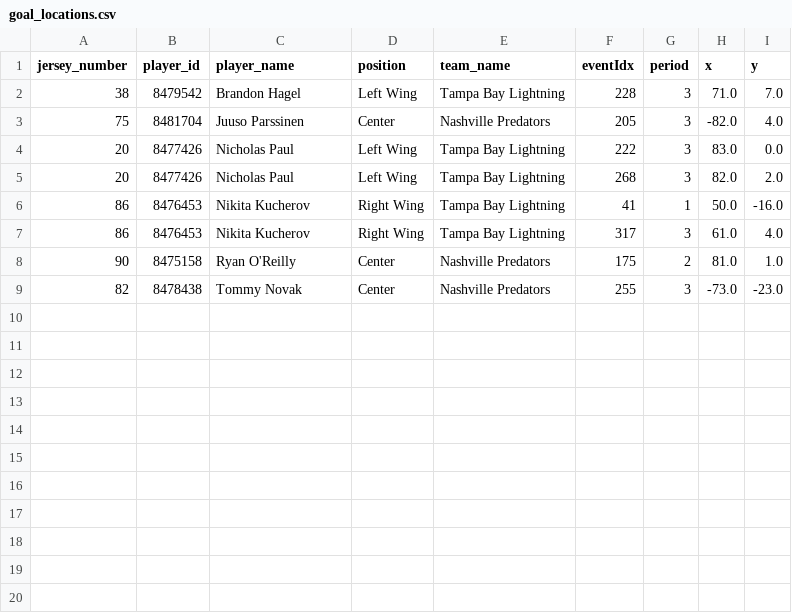
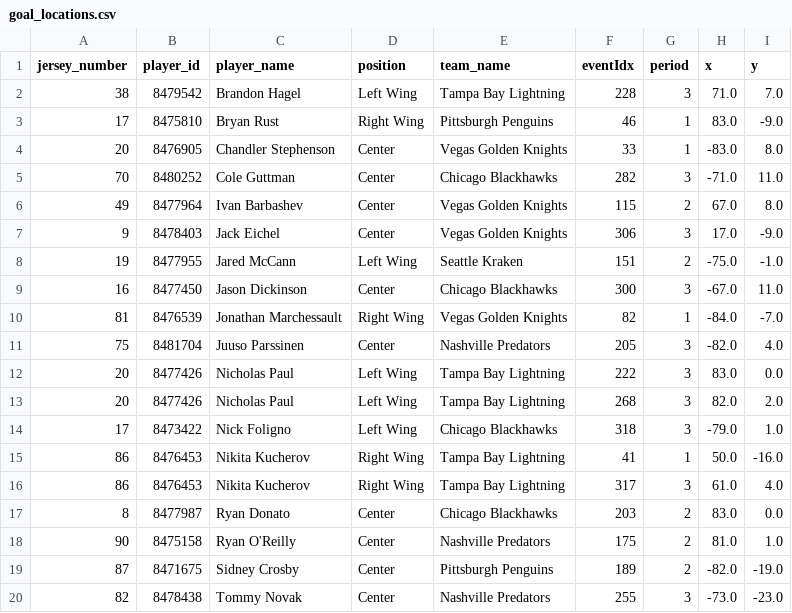
Before and after one commit to kjchrz03/hockey-streamlit, a CSV file: data/goal_locations.csv, drawn as a sheet.

```diff
--- a/data/goal_locations.csv
+++ b/data/goal_locations.csv
@@ -2,2 +2,10 @@ jersey_number,player_id,player_name,position,team_name,eventIdx,period,x,y
 38,8479542,Brandon Hagel,Left Wing,Tampa Bay Lightning,228,3,71.0,7.0
+17,8475810,Bryan Rust,Right Wing,Pittsburgh Penguins,46,1,83.0,-9.0
+20,8476905,Chandler Stephenson,Center,Vegas Golden Knights,33,1,-83.0,8.0
+70,8480252,Cole Guttman,Center,Chicago Blackhawks,282,3,-71.0,11.0
+49,8477964,Ivan Barbashev,Center,Vegas Golden Knights,115,2,67.0,8.0
+9,8478403,Jack Eichel,Center,Vegas Golden Knights,306,3,17.0,-9.0
+19,8477955,Jared McCann,Left Wing,Seattle Kraken,151,2,-75.0,-1.0
+16,8477450,Jason Dickinson,Center,Chicago Blackhawks,300,3,-67.0,11.0
+81,8476539,Jonathan Marchessault,Right Wing,Vegas Golden Knights,82,1,-84.0,-7.0
 75,8481704,Juuso Parssinen,Center,Nashville Predators,205,3,-82.0,4.0
@@ -5,5 +13,8 @@ jersey_number,player_id,player_name,position,team_name,eventIdx,period,x,y
 20,8477426,Nicholas Paul,Left Wing,Tampa Bay Lightning,268,3,82.0,2.0
+17,8473422,Nick Foligno,Left Wing,Chicago Blackhawks,318,3,-79.0,1.0
 86,8476453,Nikita Kucherov,Right Wing,Tampa Bay Lightning,41,1,50.0,-16.0
 86,8476453,Nikita Kucherov,Right Wing,Tampa Bay Lightning,317,3,61.0,4.0
+8,8477987,Ryan Donato,Center,Chicago Blackhawks,203,2,83.0,0.0
 90,8475158,Ryan O'Reilly,Center,Nashville Predators,175,2,81.0,1.0
+87,8471675,Sidney Crosby,Center,Pittsburgh Penguins,189,2,-82.0,-19.0
 82,8478438,Tommy Novak,Center,Nashville Predators,255,3,-73.0,-23.0
```
Also changed, not shown: data/goal_counts.csv, data/ice_map_data.csv.
